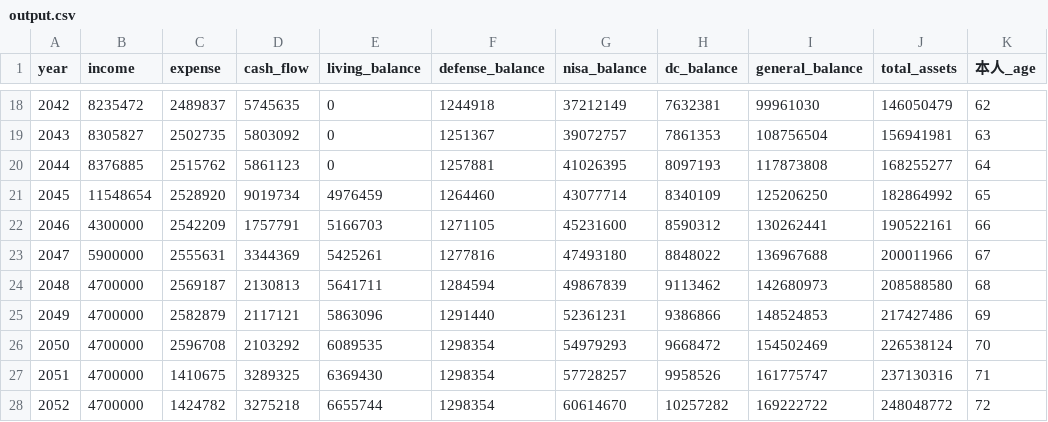
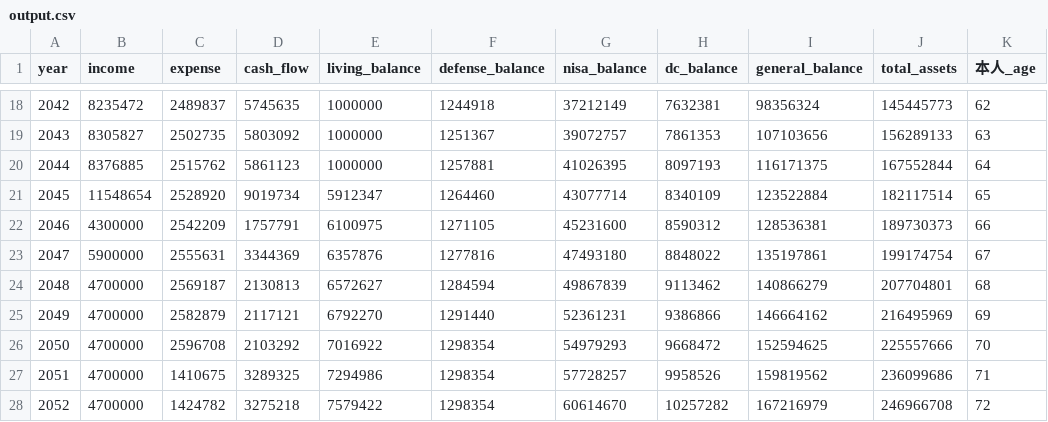
Before and after one commit to miurahr/cftable, a CSV file: output.csv, drawn as a sheet; only a part is shown, gaps mark what is left out; the diff covers the shown part only; the diff names each change by its address in the sheet, - before the commit and + after, or states it on an @@ line.

Commit message:
Refactor surplus management logic in the simulator
- Introduce `surplus` variable to better track available funds after living balance needs are met.
- Update DC, defense fund, NISA, and general investment logic to use `surplus` instead of `living_acc.balance`.
- Adjust funding logic to handle shortfalls relative to `initial_balance` rather than zero balance.
- Add `initial_balance` attribute to accounts for better balance tracking.
- Regenerate `output.csv` to reflect updated surplus allocation logic.

```diff
--- a/output.csv
+++ b/output.csv
-E18:E20 (living_balance): 0
+E18:E20 (living_balance): 1000000
-I18 (general_balance): 99961030
+I18 (general_balance): 98356324
-J18 (total_assets): 146050479
+J18 (total_assets): 145445773
-I19 (general_balance): 108756504
+I19 (general_balance): 107103656
-J19 (total_assets): 156941981
+J19 (total_assets): 156289133
-I20 (general_balance): 117873808
+I20 (general_balance): 116171375
-J20 (total_assets): 168255277
+J20 (total_assets): 167552844
-E21 (living_balance): 4976459
+E21 (living_balance): 5912347
-I21 (general_balance): 125206250
+I21 (general_balance): 123522884
-J21 (total_assets): 182864992
+J21 (total_assets): 182117514
-E22 (living_balance): 5166703
+E22 (living_balance): 6100975
-I22 (general_balance): 130262441
+I22 (general_balance): 128536381
-J22 (total_assets): 190522161
+J22 (total_assets): 189730373
-E23 (living_balance): 5425261
+E23 (living_balance): 6357876
-I23 (general_balance): 136967688
+I23 (general_balance): 135197861
-J23 (total_assets): 200011966
+J23 (total_assets): 199174754
-E24 (living_balance): 5641711
+E24 (living_balance): 6572627
-I24 (general_balance): 142680973
+I24 (general_balance): 140866279
-J24 (total_assets): 208588580
+J24 (total_assets): 207704801
-E25 (living_balance): 5863096
+E25 (living_balance): 6792270
-I25 (general_balance): 148524853
+I25 (general_balance): 146664162
-J25 (total_assets): 217427486
+J25 (total_assets): 216495969
-E26 (living_balance): 6089535
+E26 (living_balance): 7016922
-I26 (general_balance): 154502469
+I26 (general_balance): 152594625
-J26 (total_assets): 226538124
+J26 (total_assets): 225557666
-E27 (living_balance): 6369430
+E27 (living_balance): 7294986
-I27 (general_balance): 161775747
+I27 (general_balance): 159819562
-J27 (total_assets): 237130316
+J27 (total_assets): 236099686
-E28 (living_balance): 6655744
+E28 (living_balance): 7579422
-I28 (general_balance): 169222722
+I28 (general_balance): 167216979
-J28 (total_assets): 248048772
+J28 (total_assets): 246966708
```
Also changed, not shown: 116 edited cells elsewhere in this file, 2 other files.
